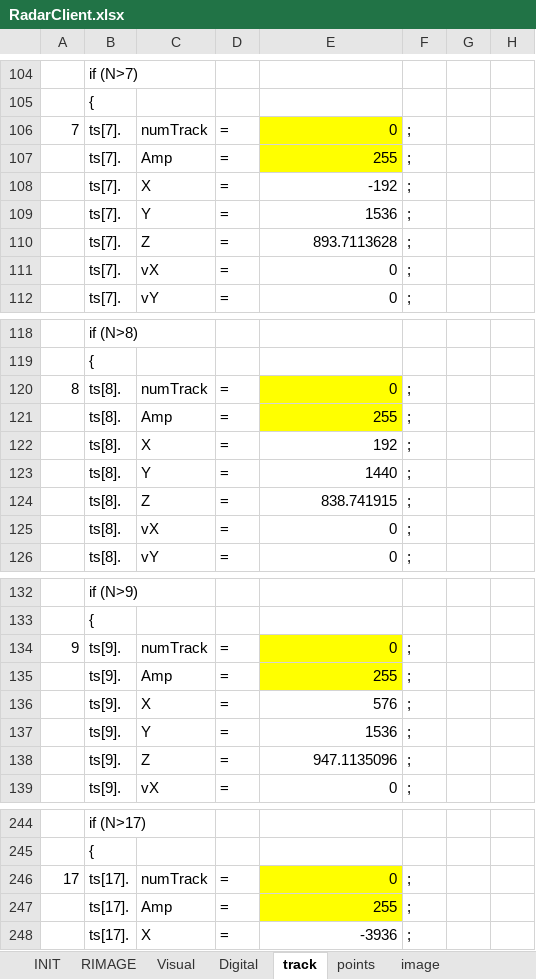
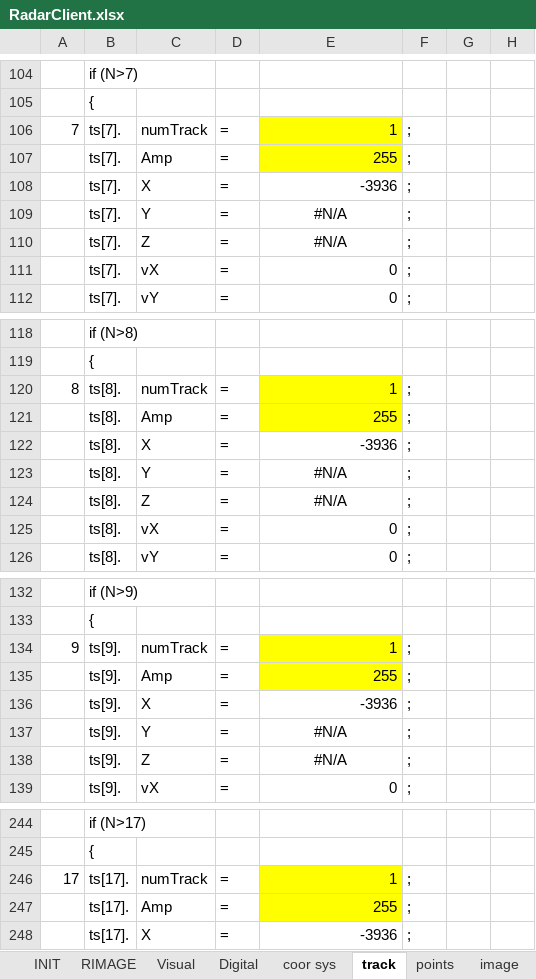
Before and after one commit to wtutuybbh/RadarClient, an Excel workbook: RadarClient.xlsx, sheet track, drawn as a sheet; only a part is shown, gaps mark what is left out; values as stored, in another font and other column widths than the file's, no borders; the diff covers the shown part only; the diff names each change by its address in the sheet, - before the commit and + after, or states it on an @@ line.

```diff
--- a/RadarClient.xlsx (sheet track)
+++ b/RadarClient.xlsx (sheet track)
+sheet tab: coor sys
-E106: 0
+E106: 1
-E108: -192
+E108: -3936
-E109: 1536
+E109: #N/A
-E109:E110 alignment: right
+E109:E110 alignment: center
-E110: 893.7113628
+E110: #N/A
-E120: 0
+E120: 1
-E122: 192
+E122: -3936
-E123: 1440
+E123: #N/A
-E123:E124 alignment: right
+E123:E124 alignment: center
-E124: 838.741915
+E124: #N/A
-E134: 0
+E134: 1
-E136: 576
+E136: -3936
-E137: 1536
+E137: #N/A
-E137:E138 alignment: right
+E137:E138 alignment: center
-E138: 947.1135096
+E138: #N/A
-E246: 0
+E246: 1
```
Also changed, not shown: 56 edited cells and cell formats elsewhere in this sheet, sheet Digital, sheet image, sheet points, sheet Visual, sheet INIT, formulas that keep their value, charts or pictures.
